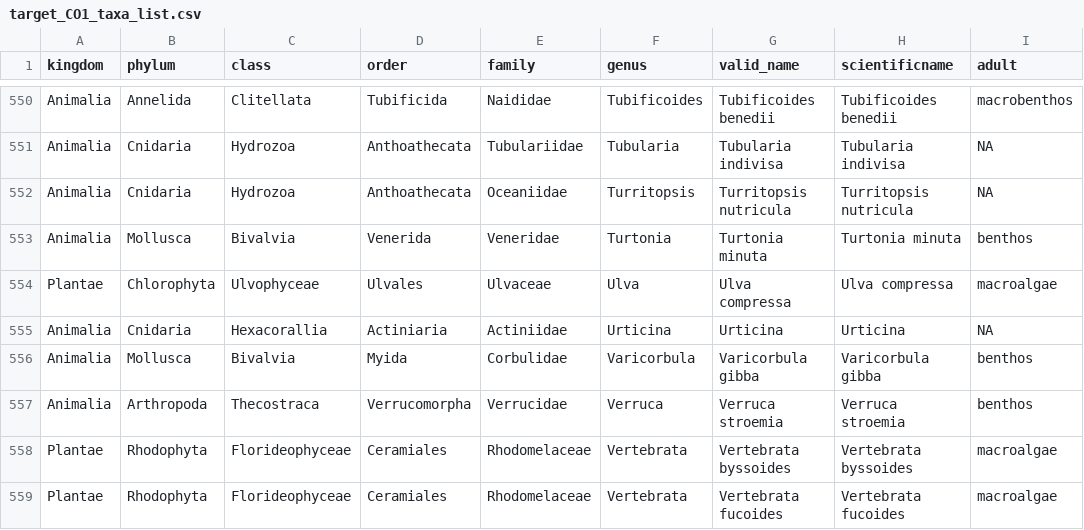
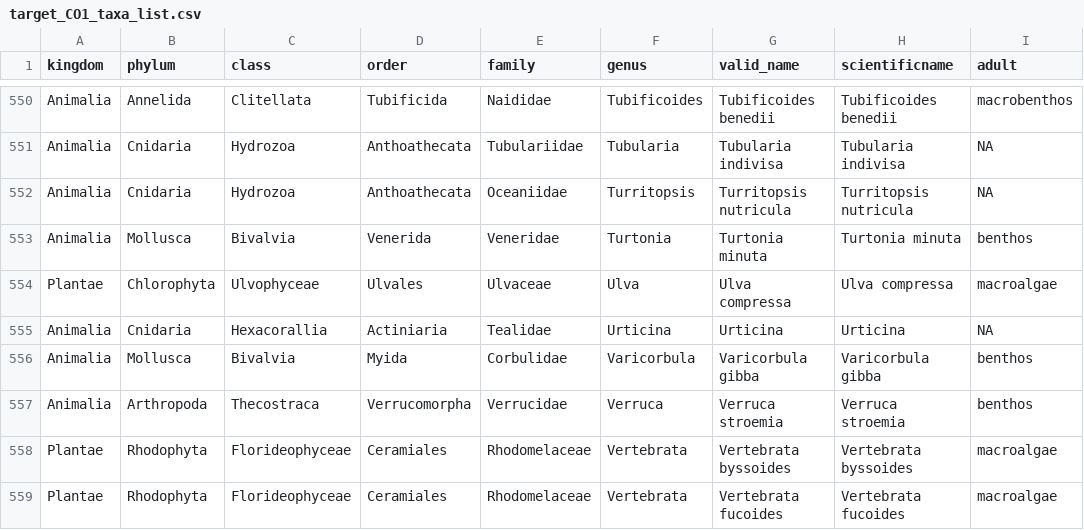
Before and after one commit to dinaleighsimons/intertidal-eDNA-formatting-and-quality-control, a CSV file: Processed_Data/target_CO1_taxa_list.csv, drawn as a sheet; only a part is shown, gaps mark what is left out; the diff names each change by its address in the sheet, - before the commit and + after, or states it on an @@ line.

```diff
--- a/Processed_Data/target_CO1_taxa_list.csv
+++ b/Processed_Data/target_CO1_taxa_list.csv
-E555 (family): Actiniidae
+E555 (family): Tealidae
```
Also changed, not shown: Processed_Data/target_18S_taxa_list.csv.
